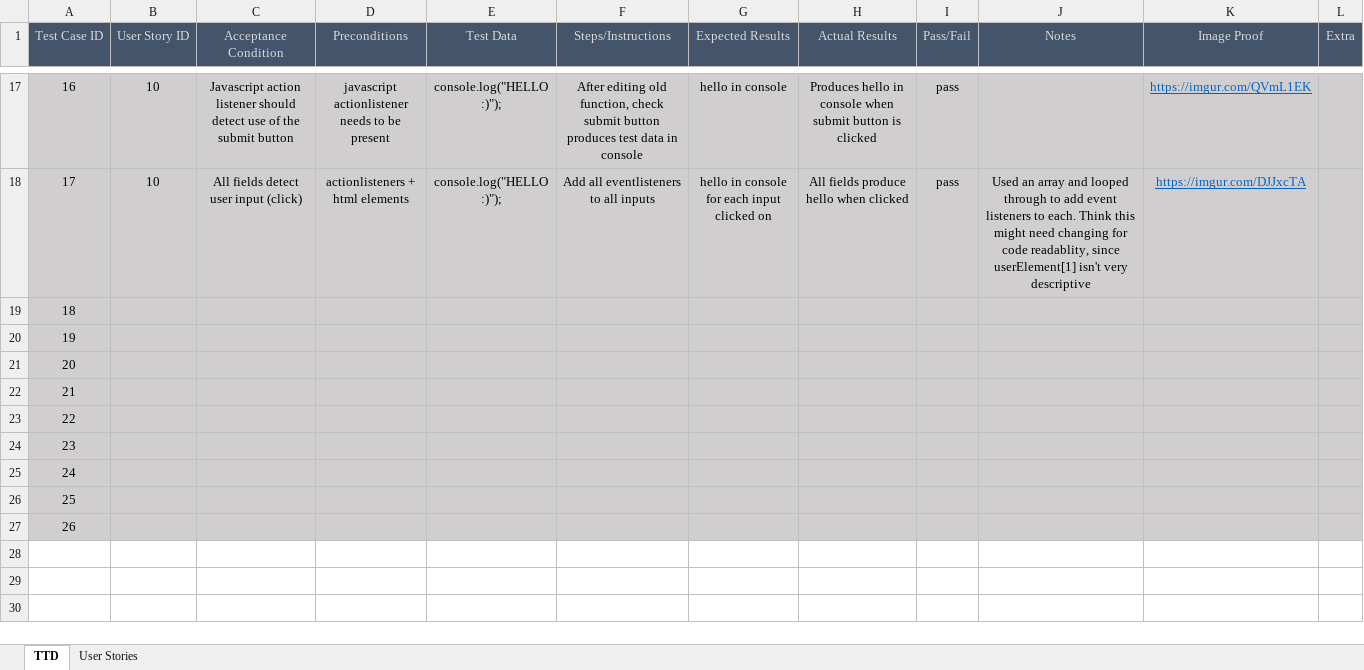
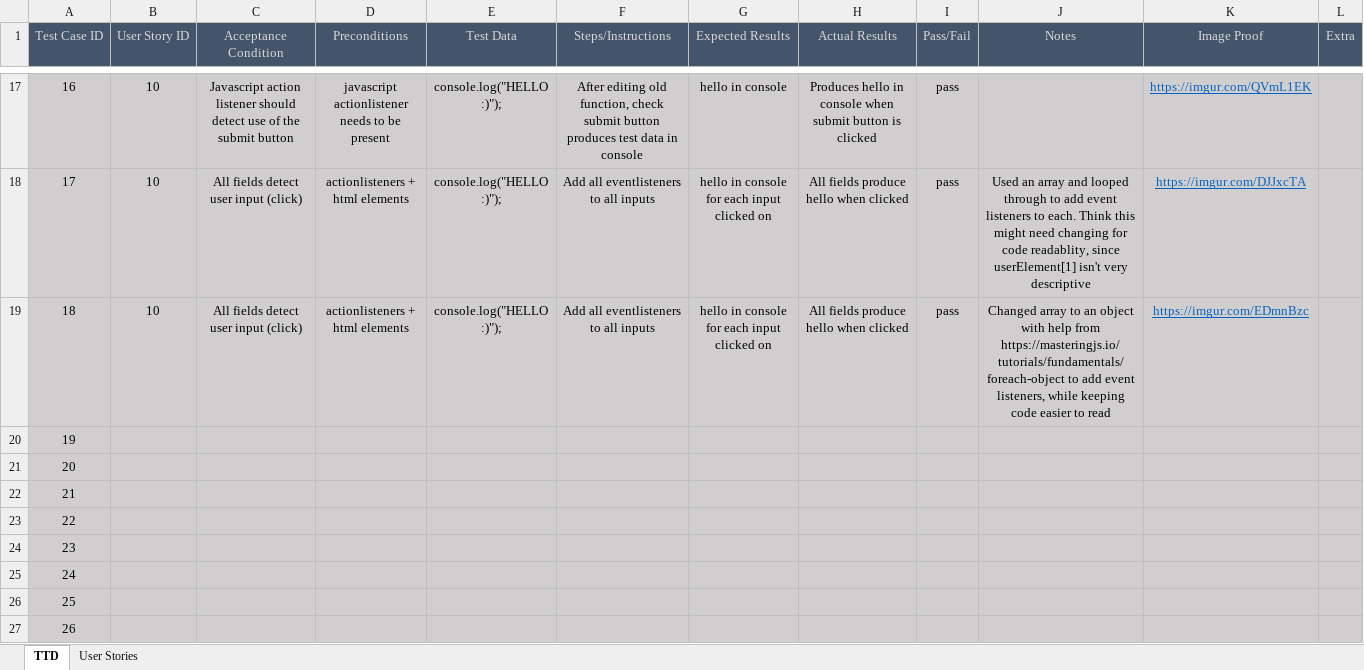
Before and after one commit to TobleroneBill/TTDWebsite2, an Excel workbook: Spreadsheets/Tests.xlsx, sheet TTD, drawn as a sheet; only a part is shown, gaps mark what is left out; values as stored, in another font and other column widths than the file's, no borders; removed rows and columns are numbered as before the commit, all else as after; the diff names each change by its address in the sheet, - before the commit and + after, or states it on an @@ line.

Commit message:
make fields detect user input

```diff
--- a/Spreadsheets/Tests.xlsx (sheet TTD)
+++ b/Spreadsheets/Tests.xlsx (sheet TTD)
+row 19: 18 | 10 | All fields detect user input (click) | actionlisteners + html elements | console.log("HELLO :)"); | Add all eventlisteners to all inputs | hello in console for each input clicked on | All fields produce hello when clicked | pass | Changed array to an object with help from https://masteringjs.io/tutorials/fundamentals/foreach-object to add event listeners, while keeping code easier to read | https://imgur.com/EDmnBzc
@@ column A (Test Case ID) renumbered between rows 20 and 27 @@
-row 27: 26
```
Also changed, not shown: 1 other file.
